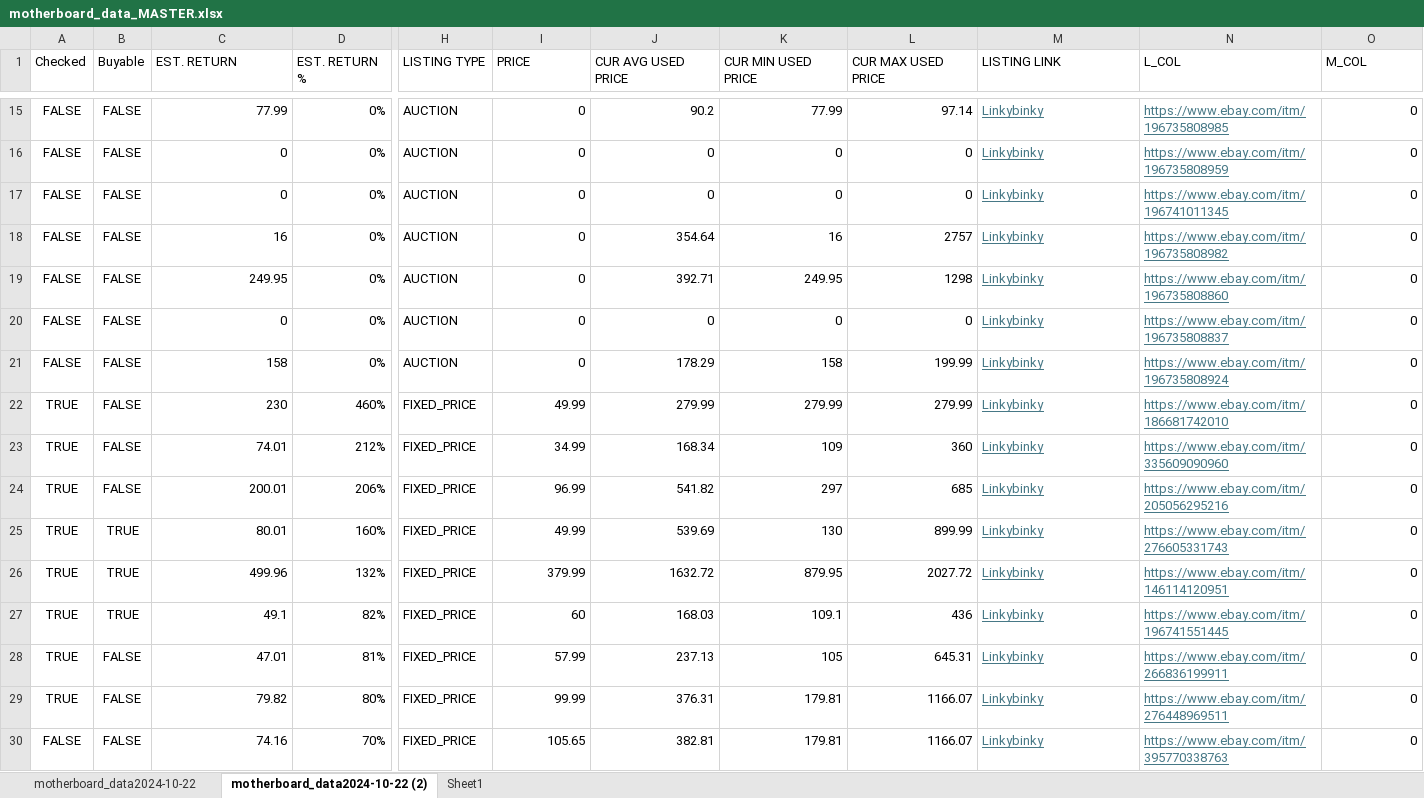
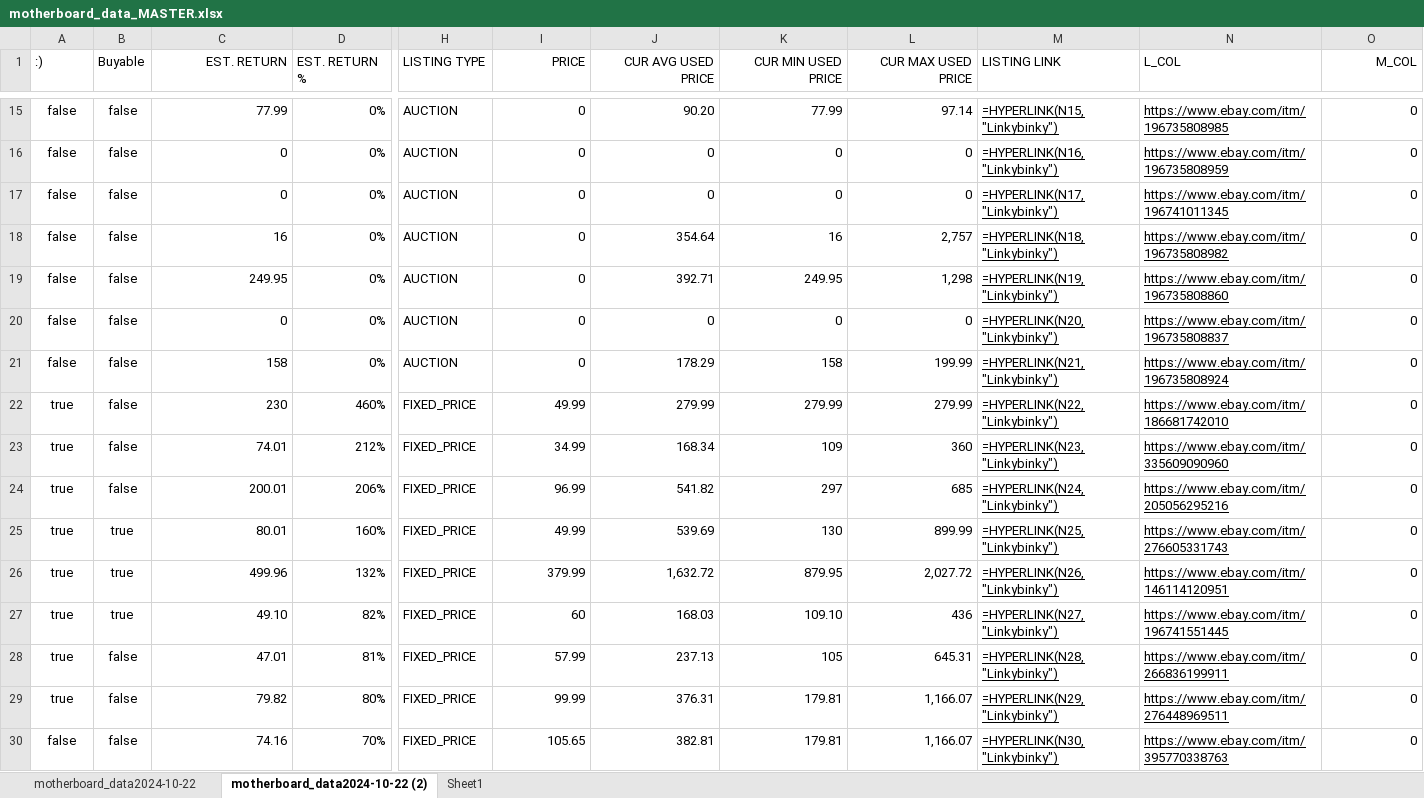
Before and after one commit to C43d34/EbayAPIScraperResearch, an Excel workbook: motherboard_data_MASTER.xlsx, sheet motherboard_data2024-10-22 (2), drawn as a sheet; only a part is shown, gaps mark what is left out; values as stored, in another font and other column widths than the file's, no borders; formulas without a stored value are shown as written; table styles not drawn; the diff covers the shown part only; the diff names each change by its address in the sheet, - before the commit and + after, or states it on an @@ line.

```diff
--- a/motherboard_data_MASTER.xlsx (sheet motherboard_data2024-10-22 (2))
+++ b/motherboard_data_MASTER.xlsx (sheet motherboard_data2024-10-22 (2))
-A1: Checked
+A1: :)
-C1 alignment: left
+C1 alignment: right
-I1:L1 alignment: left
+I1:L1 alignment: right
-O1 alignment: left
+O1 alignment: right
-A15:A21 (:)): FALSE
+A15:A21 (:)): false
-B15:B24 (Buyable): FALSE
+B15:B24 (Buyable): false
-J15 (CUR AVG USED PRICE): 90.2
+J15 (CUR AVG USED PRICE): 90.20
-M15:N30 text colour: #467886
+M15:N30 text colour: black
-M15 (LISTING LINK): Linkybinky
+M15 (LISTING LINK): =HYPERLINK(N15,"Linkybinky")
-M16 (LISTING LINK): Linkybinky
+M16 (LISTING LINK): =HYPERLINK(N16,"Linkybinky")
-M17 (LISTING LINK): Linkybinky
+M17 (LISTING LINK): =HYPERLINK(N17,"Linkybinky")
-L18 (CUR MAX USED PRICE): 2757
+L18 (CUR MAX USED PRICE): 2,757
-M18 (LISTING LINK): Linkybinky
+M18 (LISTING LINK): =HYPERLINK(N18,"Linkybinky")
-L19 (CUR MAX USED PRICE): 1298
+L19 (CUR MAX USED PRICE): 1,298
-M19 (LISTING LINK): Linkybinky
+M19 (LISTING LINK): =HYPERLINK(N19,"Linkybinky")
-M20 (LISTING LINK): Linkybinky
+M20 (LISTING LINK): =HYPERLINK(N20,"Linkybinky")
-M21 (LISTING LINK): Linkybinky
+M21 (LISTING LINK): =HYPERLINK(N21,"Linkybinky")
-A22:A29 (:)): TRUE
+A22:A29 (:)): true
-M22 (LISTING LINK): Linkybinky
+M22 (LISTING LINK): =HYPERLINK(N22,"Linkybinky")
-M23 (LISTING LINK): Linkybinky
+M23 (LISTING LINK): =HYPERLINK(N23,"Linkybinky")
-M24 (LISTING LINK): Linkybinky
+M24 (LISTING LINK): =HYPERLINK(N24,"Linkybinky")
-B25:B27 (Buyable): TRUE
+B25:B27 (Buyable): true
-M25 (LISTING LINK): Linkybinky
+M25 (LISTING LINK): =HYPERLINK(N25,"Linkybinky")
-J26 (CUR AVG USED PRICE): 1632.72
+J26 (CUR AVG USED PRICE): 1,632.72
-L26 (CUR MAX USED PRICE): 2027.72
+L26 (CUR MAX USED PRICE): 2,027.72
-M26 (LISTING LINK): Linkybinky
+M26 (LISTING LINK): =HYPERLINK(N26,"Linkybinky")
-C27 (EST. RETURN): 49.1
+C27 (EST. RETURN): 49.10
-K27 (CUR MIN USED PRICE): 109.1
+K27 (CUR MIN USED PRICE): 109.10
-M27 (LISTING LINK): Linkybinky
+M27 (LISTING LINK): =HYPERLINK(N27,"Linkybinky")
-B28:B30 (Buyable): FALSE
+B28:B30 (Buyable): false
-M28 (LISTING LINK): Linkybinky
+M28 (LISTING LINK): =HYPERLINK(N28,"Linkybinky")
-L29:L30 (CUR MAX USED PRICE): 1166.07
+L29:L30 (CUR MAX USED PRICE): 1,166.07
-M29 (LISTING LINK): Linkybinky
+M29 (LISTING LINK): =HYPERLINK(N29,"Linkybinky")
-A30 (:)): FALSE
+A30 (:)): false
-M30 (LISTING LINK): Linkybinky
+M30 (LISTING LINK): =HYPERLINK(N30,"Linkybinky")
```
Also changed, not shown: 121 edited cells and cell formats elsewhere in this sheet, sheet motherboard_data2024-10-22, 7 other files.
